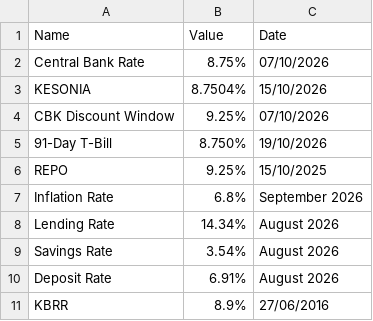
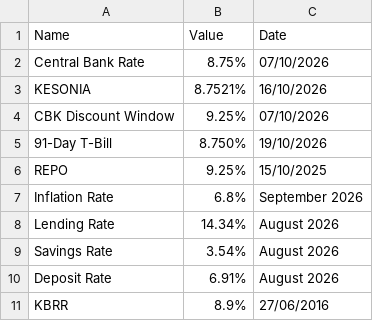
Before and after one commit to bengula/BengulaLive, a CSV file: Bengula-Jacob/data/key-rates.csv, drawn as a sheet.

```diff
--- a/Bengula-Jacob/data/key-rates.csv
+++ b/Bengula-Jacob/data/key-rates.csv
@@ -2,3 +2,3 @@ Name,Value,Date
 Central Bank Rate,8.75%,07/10/2026
-KESONIA,8.7504%,15/10/2026
+KESONIA,8.7521%,16/10/2026
 CBK Discount Window,9.25%,07/10/2026
```
